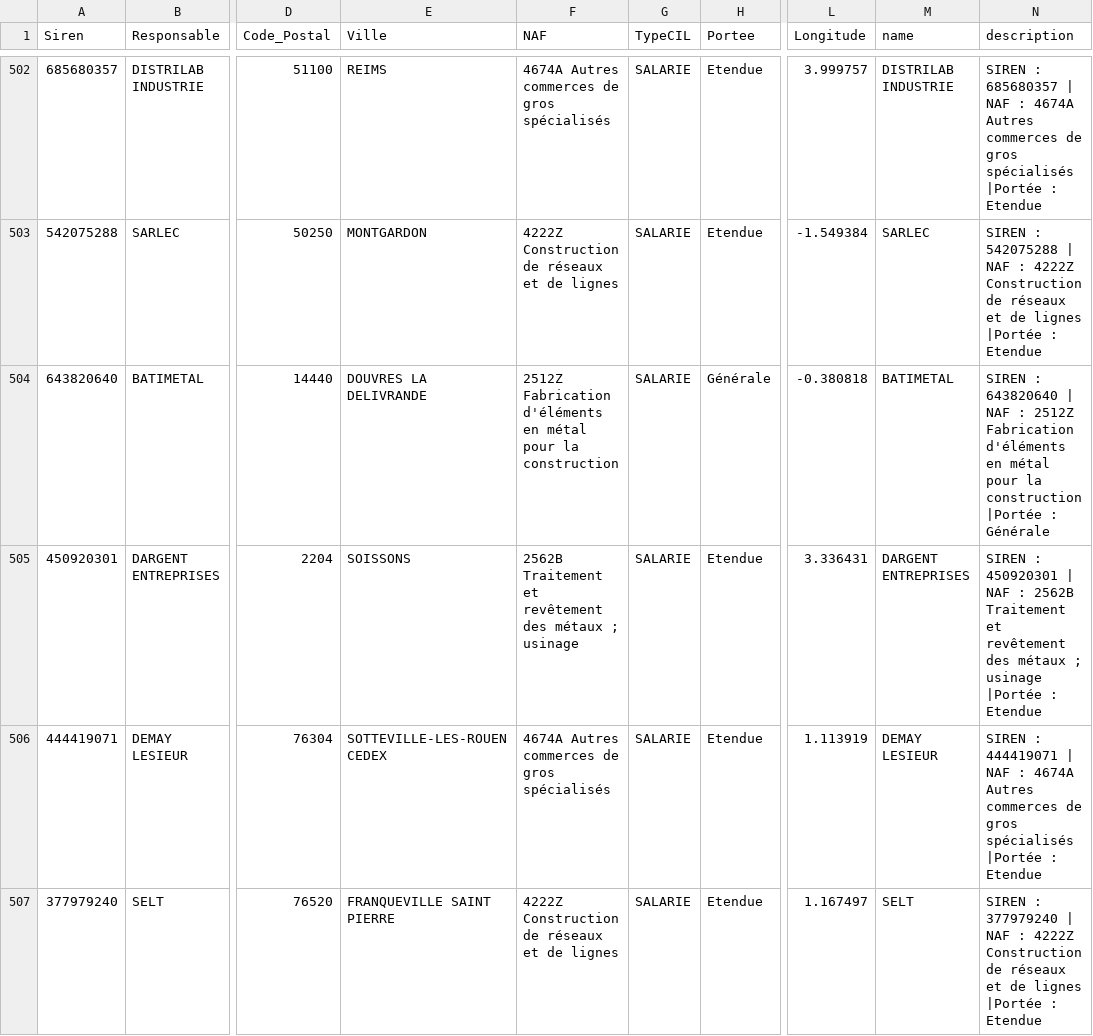
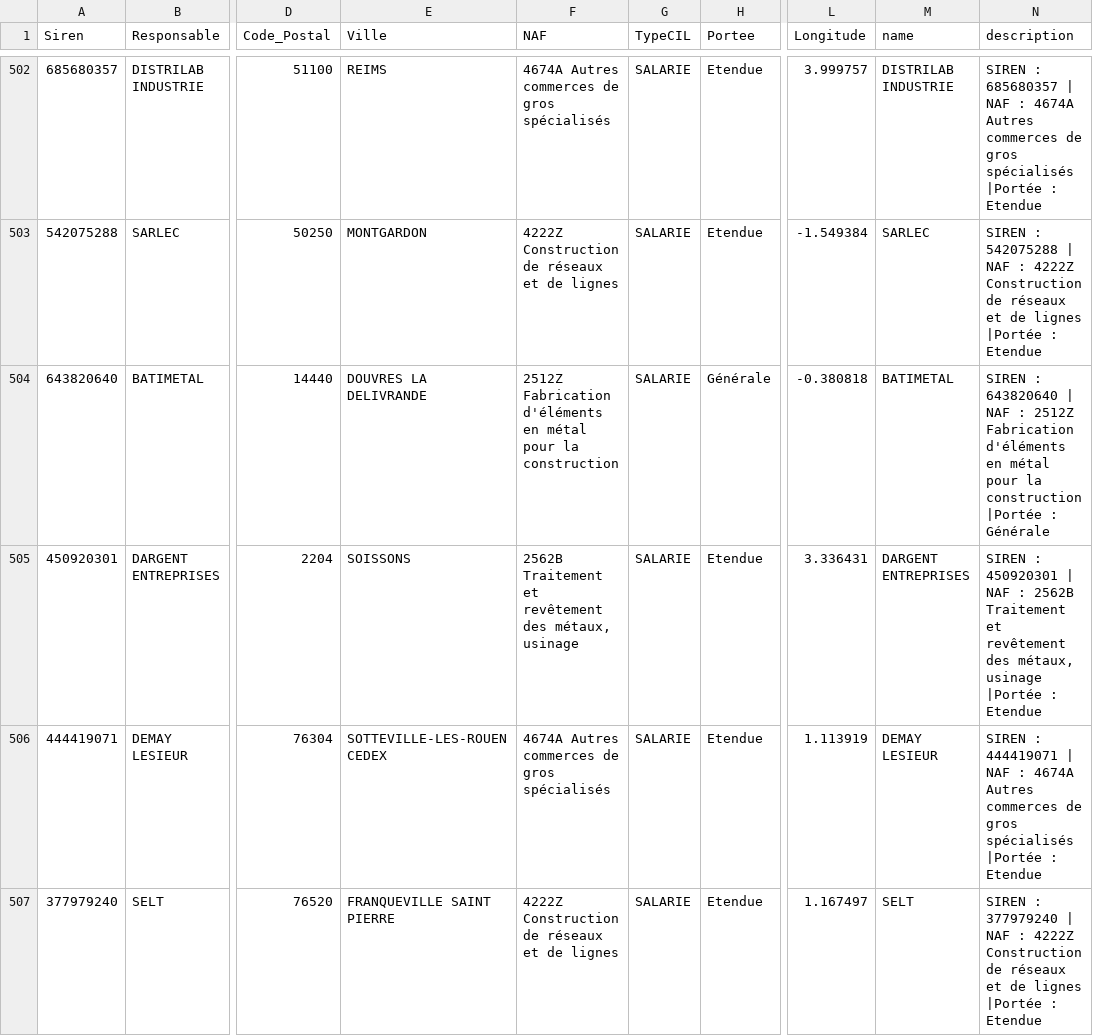
Before and after one commit to kidbzt/cil_opendata, a CSV file: SALARIE_vGEO.csv, drawn as a sheet; only a part is shown, gaps mark what is left out; the diff names each change by its address in the sheet, - before the commit and + after, or states it on an @@ line.

```diff
--- a/SALARIE_vGEO.csv
+++ b/SALARIE_vGEO.csv
-F505 (NAF): …revêtement des métaux ; usinage
+F505 (NAF): …revêtement des métaux, usinage
-N505 (description): …revêtement des métaux ; usinage |Portée…
+N505 (description): …revêtement des métaux, usinage |Portée…
```
Also changed, not shown: AUCUN_vGEO.csv.
